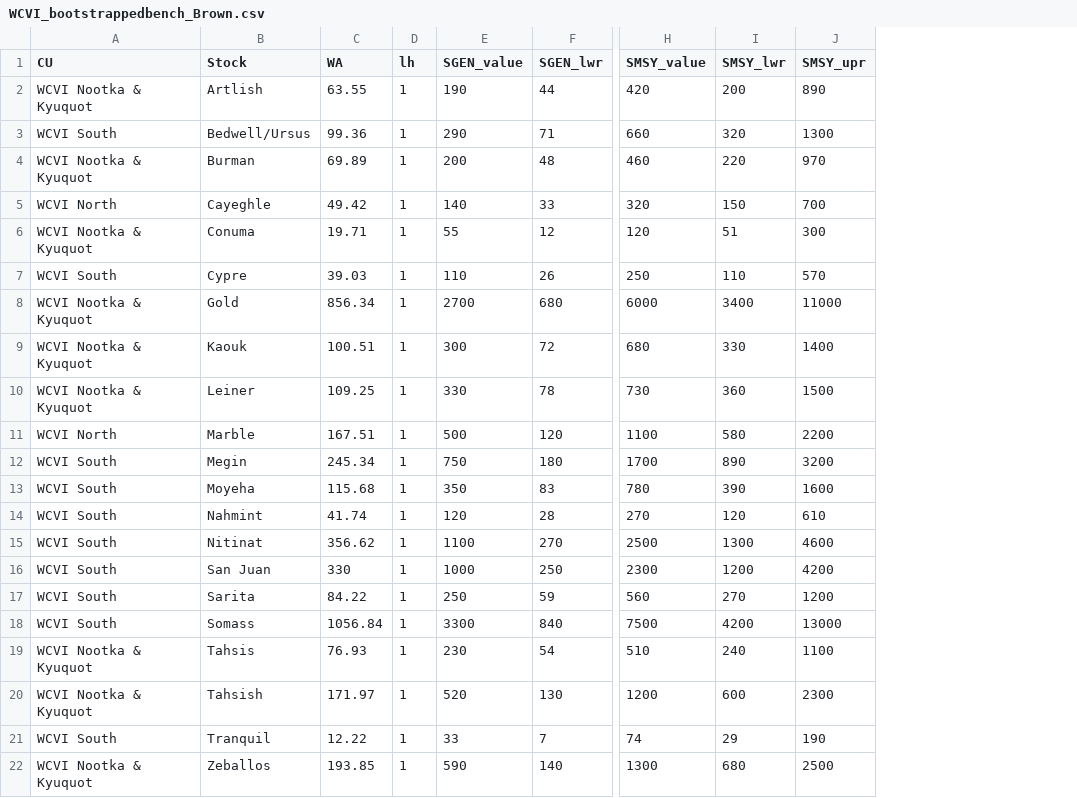
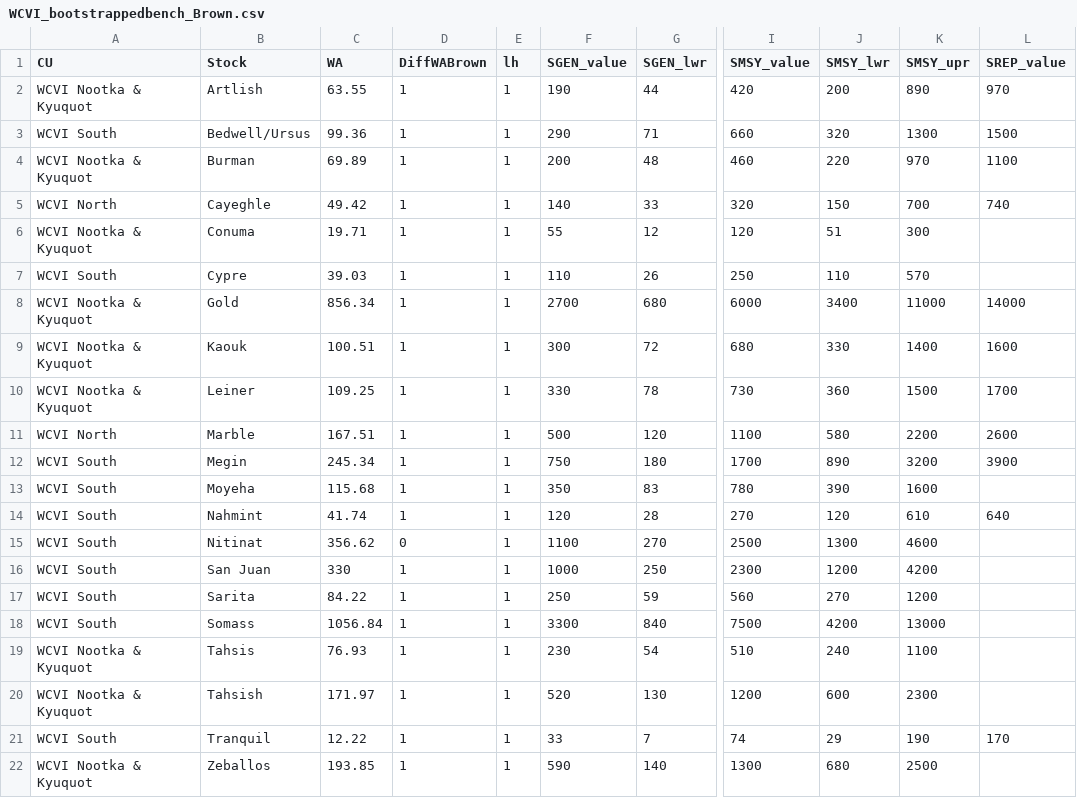
Before and after one commit to Pacific-salmon-assess/iwam-package, a CSV file: DataIn/WCVI_bootstrappedbench_Brown.csv, drawn as a sheet; only a part is shown, gaps mark what is left out; the diff names each change by its address in the sheet, - before the commit and + after, or states it on an @@ line.

Commit message:
Updates to Figures, Priors for logSMAX_sd and Alpha_sd (halfnorm/halfcauchy)
Updated:
Get_LRP_bs.R: Minor comment.
WCVI_bootstrappedbench_Brown.csv: Added updated watershed areas and their difference to datafile.
TechReportExtFigures.qmd: Moved text from Tech Report to section on Residuals of PosteriorPredictive against Years and observed Spawners.
TechReportExtMethods: moved text from Tech Report to Prior and Posterior Checks, and Model evaluation.
3panelplot.R: Fixed axis labels, converted from a focus on Parken evaluation stocks to WCVI case study stocks.
Liermann..._Plots.R: Fixed axis labels. Combined some figures into panels. No new figures, just updates alongside editing with Tech Report.
Liermann..._vSMAX.R: Extended simulated line for use when plotting WA regression. Added half normal and half-cauchy priors for logSMAX_sd and Alpha_sd. Comments on how to turn on and off half distributions with limits.
simalpha.r: Added ability to use posterior median SREP to compare when SREP is held constant.

```diff
--- a/DataIn/WCVI_bootstrappedbench_Brown.csv
+++ b/DataIn/WCVI_bootstrappedbench_Brown.csv
+column D (DiffWABrown), rows 2-22: 1 | 1 | 1 | 1 | 1 | 1 | 1 | 1 | 1 | 1 | 1 | 1 | 1 | 0 | 1 | 1 | 1 | 1 | 1 | 1 | 1
+column L (SREP_value), rows 2-21: 970 | 1500 | 1100 | 740 |  |  | 14000 | 1600 | 1700 | 2600 | 3900 |  | 640 |  |  |  |  |  |  | 170
```
Also changed, not shown: 8 other files.
